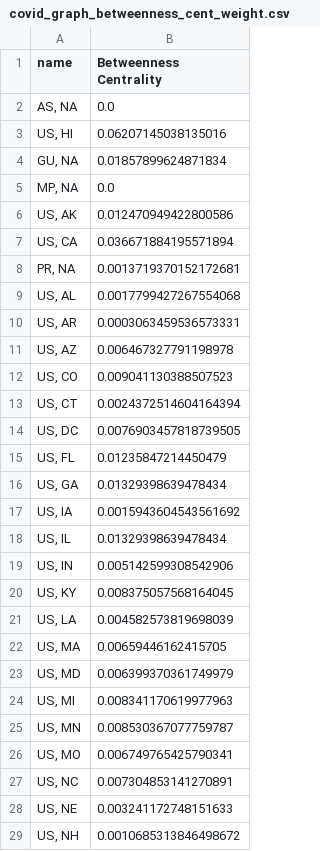
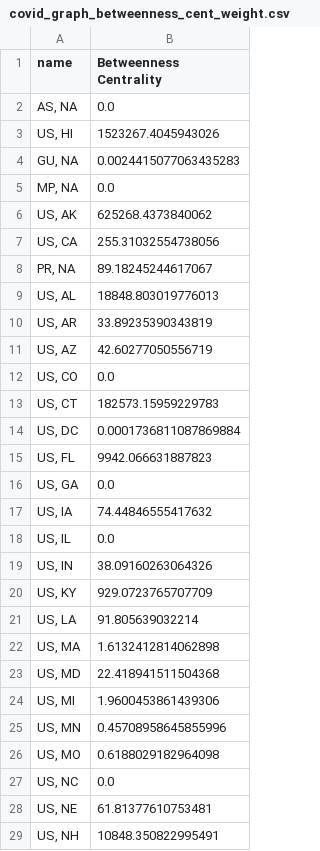
Before and after one commit to DakotaBC/496-pandemic-research, a CSV file: output/covid_graph_betweenness_cent_weight.csv, drawn as a sheet; only a part is shown; the diff covers the shown part only.

```diff
--- a/output/covid_graph_betweenness_cent_weight.csv
+++ b/output/covid_graph_betweenness_cent_weight.csv
@@ -2,28 +2,28 @@ name,Betweenness Centrality
 "AS, NA",0.0
-"US, HI",0.06207145038135016
-"GU, NA",0.01857899624871834
+"US, HI",1523267.4045943026
+"GU, NA",0.0024415077063435283
 "MP, NA",0.0
-"US, AK",0.012470949422800586
-"US, CA",0.036671884195571894
-"PR, NA",0.0013719370152172681
-"US, AL",0.0017799427267554068
-"US, AR",0.0003063459536573331
-"US, AZ",0.006467327791198978
-"US, CO",0.009041130388507523
-"US, CT",0.0024372514604164394
-"US, DC",0.0076903457818739505
-"US, FL",0.01235847214450479
-"US, GA",0.01329398639478434
-"US, IA",0.0015943604543561692
-"US, IL",0.01329398639478434
-"US, IN",0.005142599308542906
-"US, KY",0.008375057568164045
-"US, LA",0.004582573819698039
-"US, MA",0.00659446162415705
-"US, MD",0.006399370361749979
-"US, MI",0.008341170619977963
-"US, MN",0.008530367077759787
-"US, MO",0.006749765425790341
-"US, NC",0.007304853141270891
-"US, NE",0.003241172748151633
-"US, NH",0.0010685313846498672
+"US, AK",625268.4373840062
+"US, CA",255.31032554738056
+"PR, NA",89.18245244617067
+"US, AL",18848.803019776013
+"US, AR",33.89235390343819
+"US, AZ",42.60277050556719
+"US, CO",0.0
+"US, CT",182573.15959229783
+"US, DC",0.0001736811087869884
+"US, FL",9942.066631887823
+"US, GA",0.0
+"US, IA",74.44846555417632
+"US, IL",0.0
+"US, IN",38.09160263064326
+"US, KY",929.0723765707709
+"US, LA",91.805639032214
+"US, MA",1.6132412814062898
+"US, MD",22.418941511504368
+"US, MI",1.9600453861439306
+"US, MN",0.45708958645855996
+"US, MO",0.6188029182964098
+"US, NC",0.0
+"US, NE",61.81377610753481
+"US, NH",10848.350822995491
```
Also changed, not shown: 27 edited cells elsewhere in this file, 1 other file.
